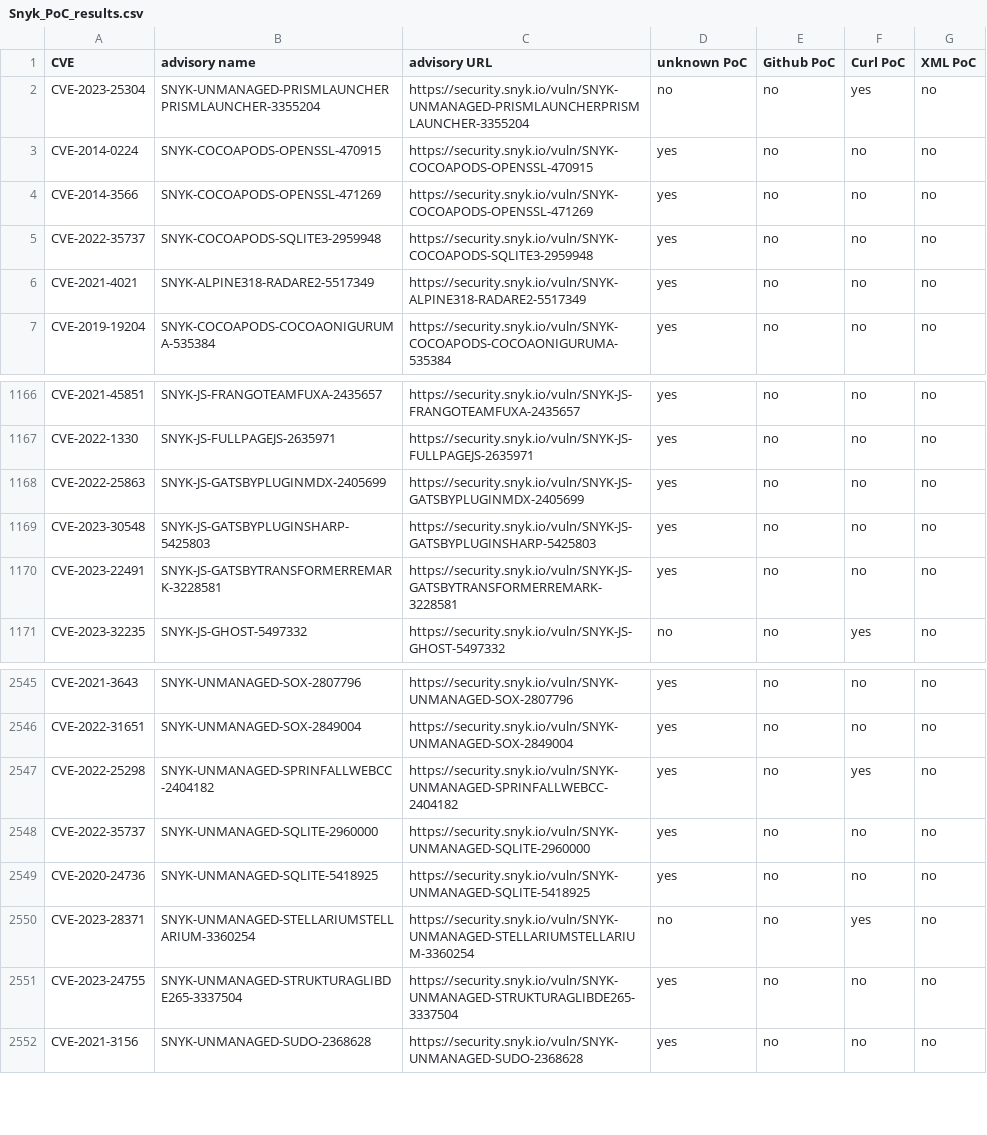
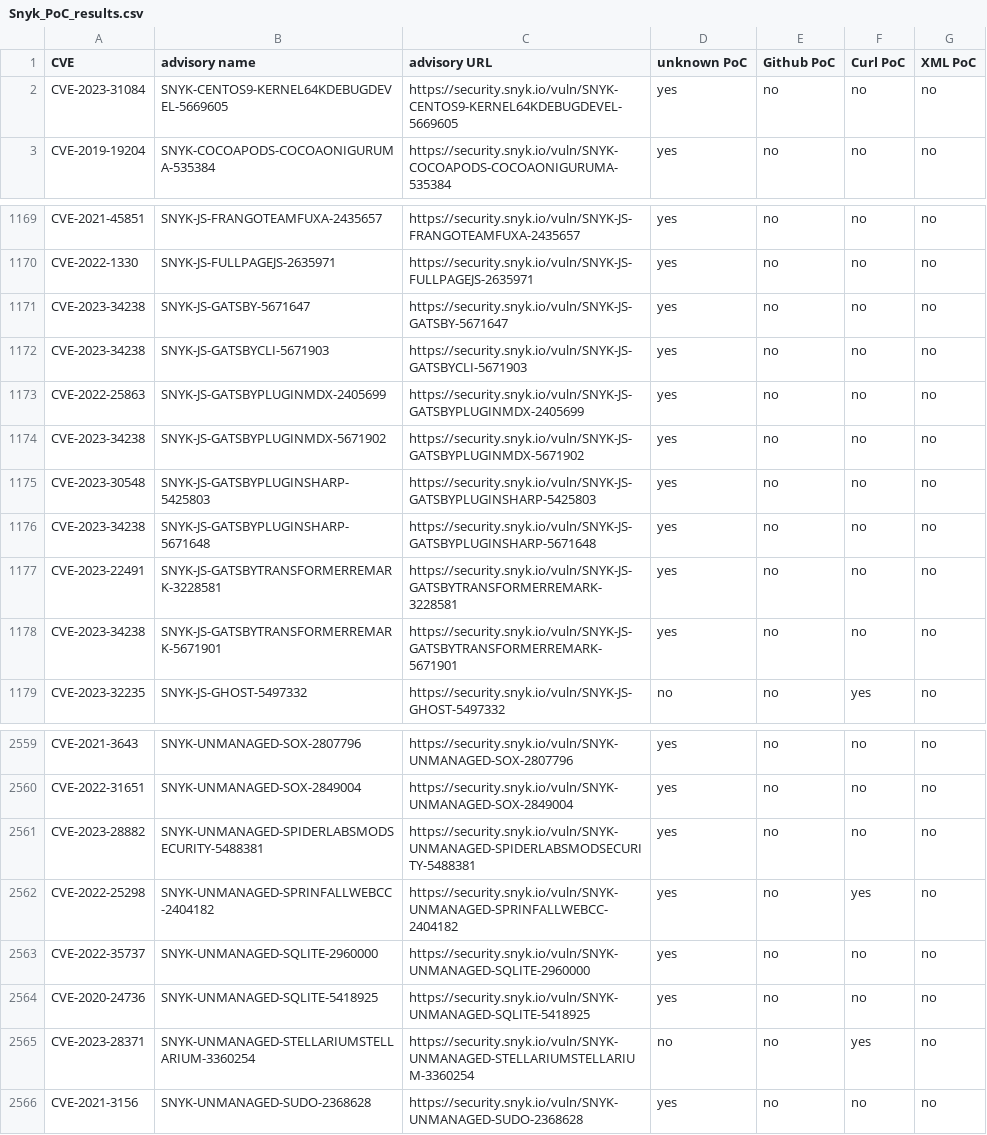
Before and after one commit to e-m-b-a/emba, a CSV file: config/Snyk_PoC_results.csv, drawn as a sheet; only a part is shown, gaps mark what is left out; the diff covers the shown part only.

Commit message:
Update Snyk database

```diff
--- a/config/Snyk_PoC_results.csv
+++ b/config/Snyk_PoC_results.csv
@@ -1,7 +1,3 @@
 CVE;advisory name;advisory URL;unknown PoC;Github PoC;Curl PoC;XML PoC;
-CVE-2023-25304;SNYK-UNMANAGED-PRISMLAUNCHERPRISMLAUNCHER-3355204;https://security.snyk.io/vuln/SNYK-UNMANAGED-PRISMLAUNCHERPRISMLAUNCHER-3355204;no;no;yes;no;
-CVE-2014-0224;SNYK-COCOAPODS-OPENSSL-470915;https://security.snyk.io/vuln/SNYK-COCOAPODS-OPENSSL-470915;yes;no;no;no;
-CVE-2014-3566;SNYK-COCOAPODS-OPENSSL-471269;https://security.snyk.io/vuln/SNYK-COCOAPODS-OPENSSL-471269;yes;no;no;no;
-CVE-2022-35737;SNYK-COCOAPODS-SQLITE3-2959948;https://security.snyk.io/vuln/SNYK-COCOAPODS-SQLITE3-2959948;yes;no;no;no;
-CVE-2021-4021;SNYK-ALPINE318-RADARE2-5517349;https://security.snyk.io/vuln/SNYK-ALPINE318-RADARE2-5517349;yes;no;no;no;
+CVE-2023-31084;SNYK-CENTOS9-KERNEL64KDEBUGDEVEL-5669605;https://security.snyk.io/vuln/SNYK-CENTOS9-KERNEL64KDEBUGDEVEL-5669605;yes;no;no;no;
 CVE-2019-19204;SNYK-COCOAPODS-COCOAONIGURUMA-535384;https://security.snyk.io/vuln/SNYK-COCOAPODS-COCOAONIGURUMA-535384;yes;no;no;no;
@@ -1167,5 +1170,10 @@ CVE-2021-45851;SNYK-JS-FRANGOTEAMFUXA-2435657;https://security.snyk.io/vuln/SNYK
 CVE-2022-1330;SNYK-JS-FULLPAGEJS-2635971;https://security.snyk.io/vuln/SNYK-JS-FULLPAGEJS-2635971;yes;no;no;no;
+CVE-2023-34238;SNYK-JS-GATSBY-5671647;https://security.snyk.io/vuln/SNYK-JS-GATSBY-5671647;yes;no;no;no;
+CVE-2023-34238;SNYK-JS-GATSBYCLI-5671903;https://security.snyk.io/vuln/SNYK-JS-GATSBYCLI-5671903;yes;no;no;no;
 CVE-2022-25863;SNYK-JS-GATSBYPLUGINMDX-2405699;https://security.snyk.io/vuln/SNYK-JS-GATSBYPLUGINMDX-2405699;yes;no;no;no;
+CVE-2023-34238;SNYK-JS-GATSBYPLUGINMDX-5671902;https://security.snyk.io/vuln/SNYK-JS-GATSBYPLUGINMDX-5671902;yes;no;no;no;
 CVE-2023-30548;SNYK-JS-GATSBYPLUGINSHARP-5425803;https://security.snyk.io/vuln/SNYK-JS-GATSBYPLUGINSHARP-5425803;yes;no;no;no;
+CVE-2023-34238;SNYK-JS-GATSBYPLUGINSHARP-5671648;https://security.snyk.io/vuln/SNYK-JS-GATSBYPLUGINSHARP-5671648;yes;no;no;no;
 CVE-2023-22491;SNYK-JS-GATSBYTRANSFORMERREMARK-3228581;https://security.snyk.io/vuln/SNYK-JS-GATSBYTRANSFORMERREMARK-3228581;yes;no;no;no;
+CVE-2023-34238;SNYK-JS-GATSBYTRANSFORMERREMARK-5671901;https://security.snyk.io/vuln/SNYK-JS-GATSBYTRANSFORMERREMARK-5671901;yes;no;no;no;
 CVE-2023-32235;SNYK-JS-GHOST-5497332;https://security.snyk.io/vuln/SNYK-JS-GHOST-5497332;no;no;yes;no;
@@ -2546,2 +2560,3 @@ CVE-2021-3643;SNYK-UNMANAGED-SOX-2807796;https://security.snyk.io/vuln/SNYK-UNMA
 CVE-2022-31651;SNYK-UNMANAGED-SOX-2849004;https://security.snyk.io/vuln/SNYK-UNMANAGED-SOX-2849004;yes;no;no;no;
+CVE-2023-28882;SNYK-UNMANAGED-SPIDERLABSMODSECURITY-5488381;https://security.snyk.io/vuln/SNYK-UNMANAGED-SPIDERLABSMODSECURITY-5488381;yes;no;no;no;
 CVE-2022-25298;SNYK-UNMANAGED-SPRINFALLWEBCC-2404182;https://security.snyk.io/vuln/SNYK-UNMANAGED-SPRINFALLWEBCC-2404182;yes;no;yes;no;
@@ -2550,3 +2565,2 @@ CVE-2020-24736;SNYK-UNMANAGED-SQLITE-5418925;https://security.snyk.io/vuln/SNYK-
 CVE-2023-28371;SNYK-UNMANAGED-STELLARIUMSTELLARIUM-3360254;https://security.snyk.io/vuln/SNYK-UNMANAGED-STELLARIUMSTELLARIUM-3360254;no;no;yes;no;
-CVE-2023-24755;SNYK-UNMANAGED-STRUKTURAGLIBDE265-3337504;https://security.snyk.io/vuln/SNYK-UNMANAGED-STRUKTURAGLIBDE265-3337504;yes;no;no;no;
 CVE-2021-3156;SNYK-UNMANAGED-SUDO-2368628;https://security.snyk.io/vuln/SNYK-UNMANAGED-SUDO-2368628;yes;no;no;no;
```
Also changed, not shown: 13 added rows and 2 removed rows elsewhere in this file.
